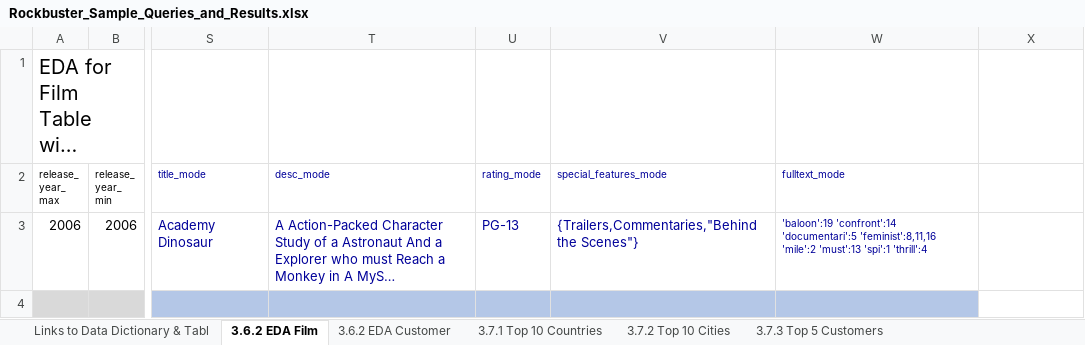
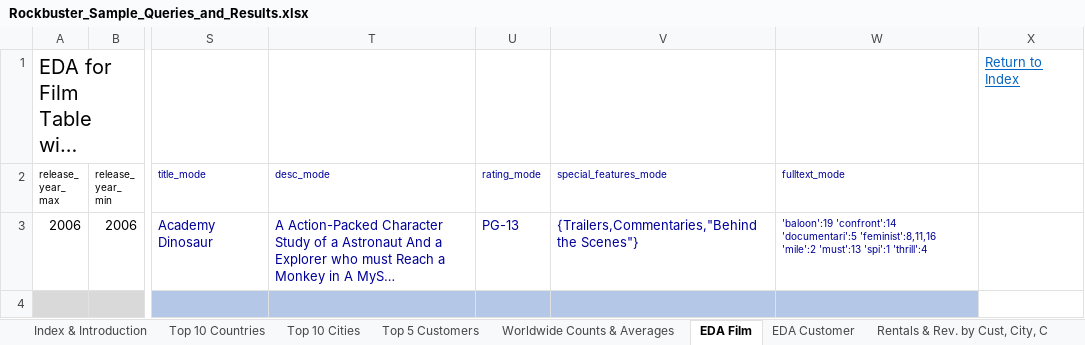
Before and after one commit to cj-gilbert/Rockbuster-SQL, an Excel workbook: 02 - SQL samples/Rockbuster_Sample_Queries_and_Results.xlsx, sheet EDA Film, drawn as a sheet; only a part is shown, gaps mark what is left out; long unchanged cells end in …; values as stored, in another font and other column widths than the file's, no borders; the diff names each change by its address in the sheet, - before the commit and + after, or states it on an @@ line.

Commit message:
Add files via upload
Added some new queries to demonstrate new learning.
Revised existing queries to be more efficient/clean.
Added external links for case study.

```diff
--- a/02 - SQL samples/Rockbuster_Sample_Queries_and_Results.xlsx (sheet EDA Film)
+++ b/02 - SQL samples/Rockbuster_Sample_Queries_and_Results.xlsx (sheet EDA Film)
-sheet tab: Links to Data Dictionary & Tabl
+sheet tab: Index & Introduction
-sheet tab: 3.6.2 EDA Film
+sheet tab: EDA Film
-sheet tab: 3.6.2 EDA Customer
+sheet tab: EDA Customer
-sheet tab: 3.7.1 Top 10 Countries
+sheet tab: Top 10 Countries
-sheet tab: 3.7.2 Top 10 Cities
+sheet tab: Top 10 Cities
-sheet tab: 3.7.3 Top 5 Customers
+sheet tab: Top 5 Customers
@@ sheet tab order changed: Index & Introduction | Top 10 Countries | Top 10 Cities | Top 5 Customers | Worldwide Counts & Averages | EDA Film | EDA Customer | Rentals & Rev. by Cust, City, C @@
-X1: (empty)
+X1: Return to Index
```
Also changed, not shown: sheet Top 5 Customers, sheet Top 10 Cities, sheet Index & Introduction, sheet Top 10 Countries, sheet Rentals & Rev by Category, sheet Worldwide Counts & Averages, 2 more sheets, other sheet tabs, charts or pictures.
